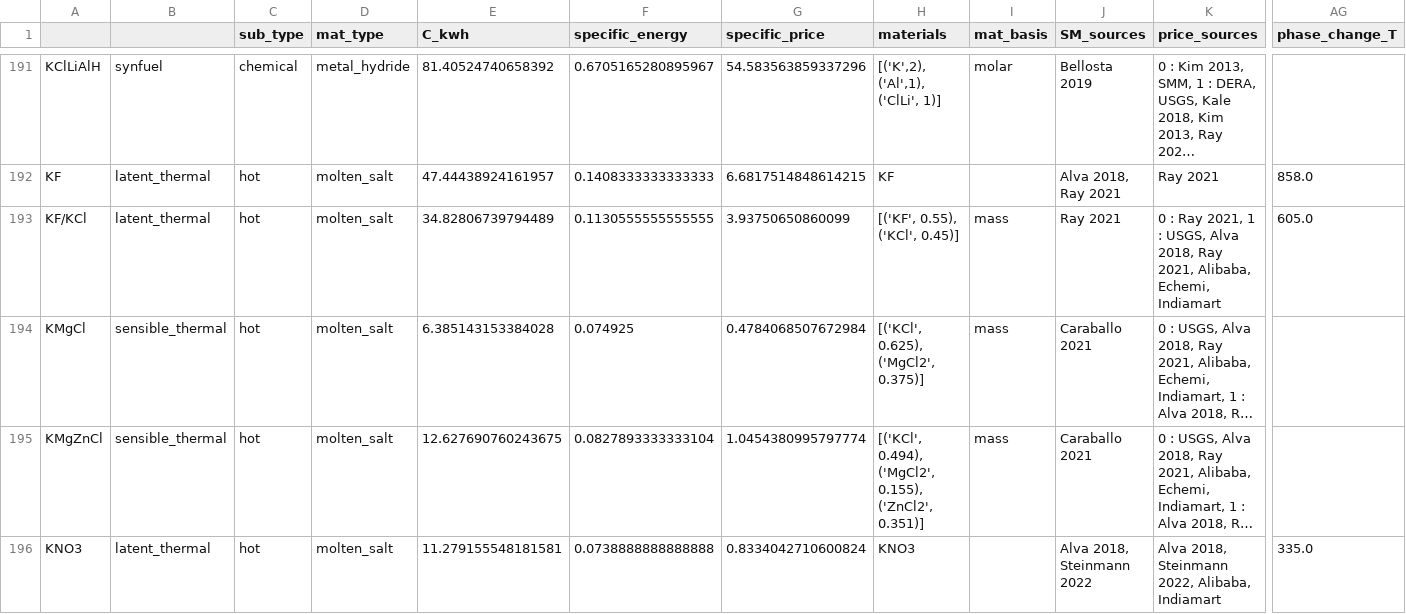
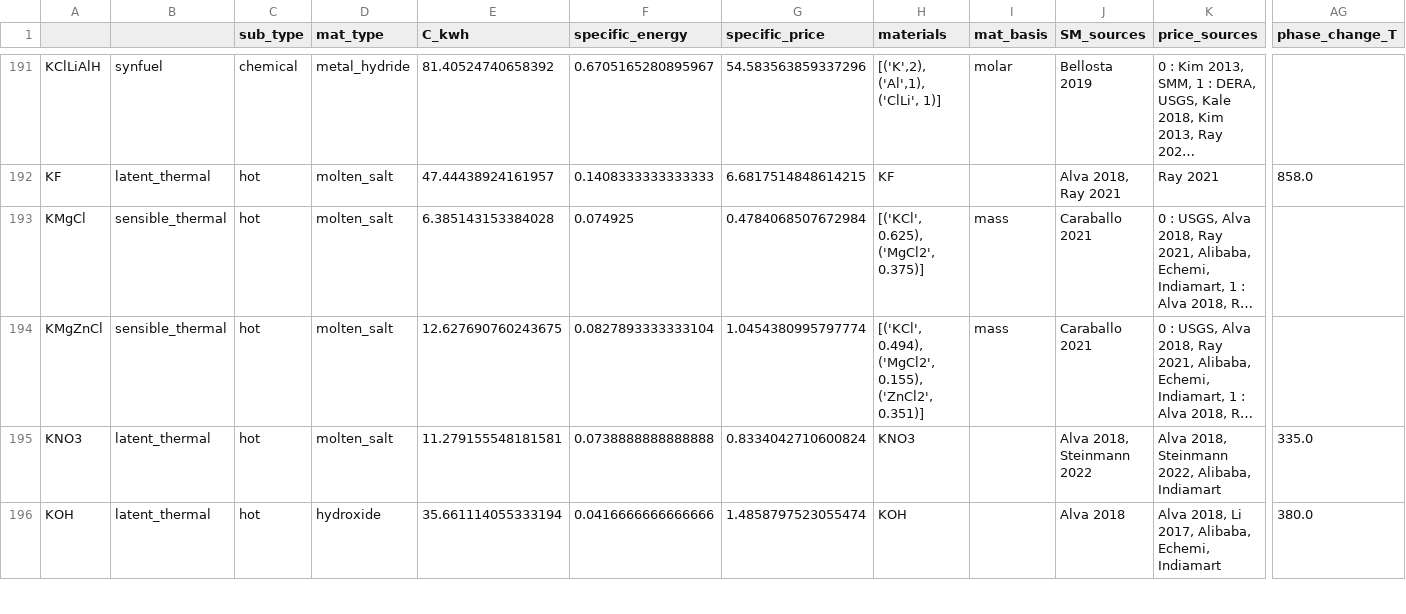
Before and after one commit to energy-storage-analysis/LDES-Survey, a CSV file: cap_cost/data_consolidated/SM_data.csv, drawn as a sheet; only a part is shown, gaps mark what is left out; the shorter side is filled out with more unchanged rows; long unchanged cells end in …; rows hold the shown columns only; the diff names each change by its address in the sheet, - before the commit and + after, or states it on an @@ line.

```diff
--- a/cap_cost/data_consolidated/SM_data.csv
+++ b/cap_cost/data_consolidated/SM_data.csv
-row 193: KF/KCl | latent_thermal | hot | molten_salt | 34.82806739794489 | 0.1130555555555555 | 3.93750650860099 | [('KF', 0.55), ('KCl', 0.45)] | mass | Ray 2021 | 0 : Ray 2021, 1 : USGS, Alva 2018, Ray 2021, Alibaba, Echemi, Indiamart | 605.0
```
Also changed, not shown: cap_cost/data_consolidated/SM_data_all.csv, cap_cost/data_consolidated/mat_data.csv, 1 other file.
